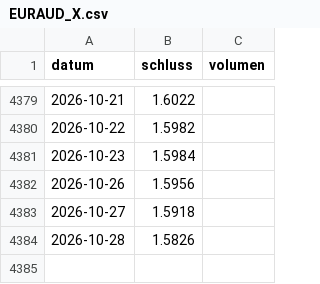
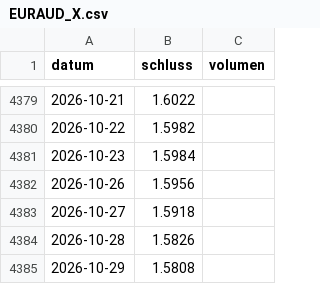
Before and after one commit to raphwienigk-lgtm/anlage-daten, a CSV file: daten/depot/kurse/EURAUD_X.csv, drawn as a sheet; only a part is shown, gaps mark what is left out; the diff names each change by its address in the sheet, - before the commit and + after, or states it on an @@ line.

```diff
--- a/daten/depot/kurse/EURAUD_X.csv
+++ b/daten/depot/kurse/EURAUD_X.csv
+row 4385: 2026-10-29 | 1.5808
```
Also changed, not shown: daten/depot/kurse/EURSGD_X.csv, daten/depot/kurse/EURUSD_X.csv, 2 other files.
